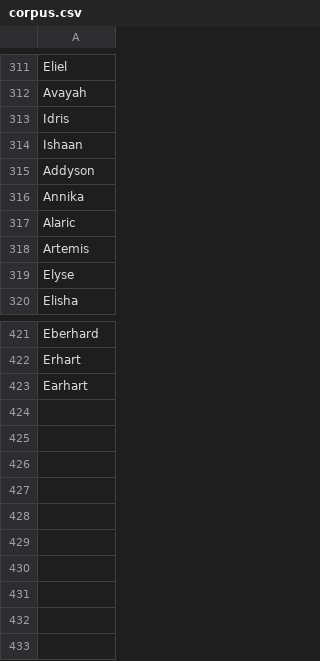
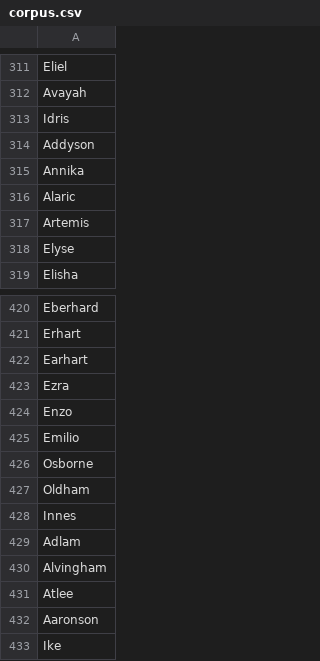
Before and after one commit to RasmitDevkota/tonal-adaptation, a CSV file: data/corpus.csv (was corpus.csv), drawn as a sheet; only a part is shown, gaps mark what is left out; removed rows and columns are numbered as before the commit, all else as after; the diff names each change by its address in the sheet, - before the commit and + after, or states it on an @@ line.

Commit message:
refactored/modularized code, built initial model, expanded corpus

```diff
--- a/corpus.csv
+++ b/data/corpus.csv
-row 314: Ishaan
+row 423: Ezra
+row 424: Enzo
+row 425: Emilio
+row 426: Osborne
+row 427: Oldham
+row 428: Innes
+row 429: Adlam
+row 430: Alvingham
+row 431: Atlee
+row 432: Aaronson
+row 433: Ike
```
Also changed, not shown: 19 other files.
